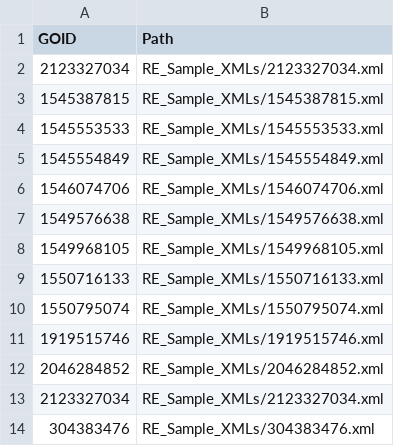
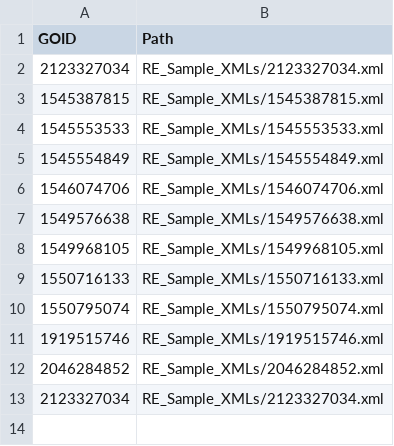
Before and after one commit to conquerv0/NLP_MacroEconIndiactors, a CSV file: Mining_Pipeline/xml_path.csv, drawn as a sheet; the diff names each change by its address in the sheet, - before the commit and + after, or states it on an @@ line.

Commit message:
Update sample path

```diff
--- a/Mining_Pipeline/xml_path.csv
+++ b/Mining_Pipeline/xml_path.csv
-row 14: 304383476 | RE_Sample_XMLs/304383476.xml
```
